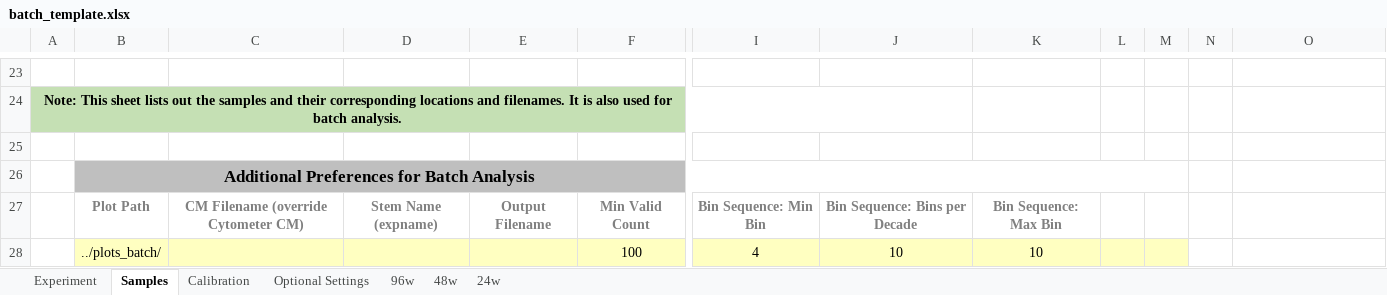
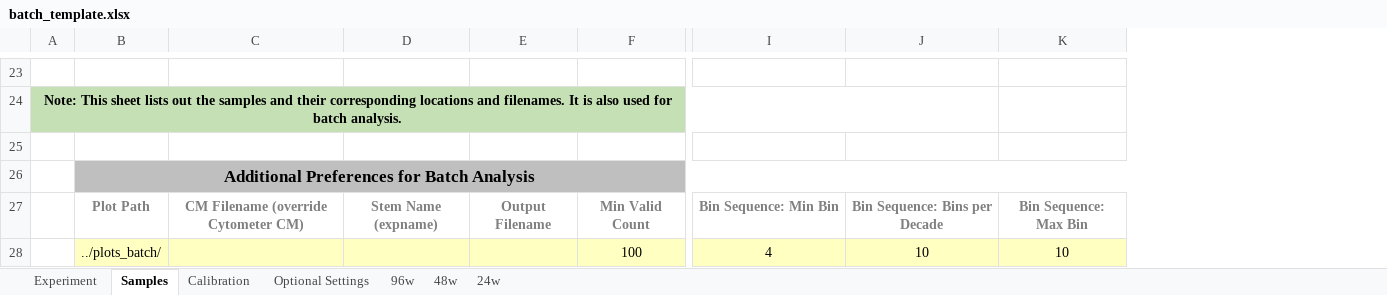
Before and after one commit to LivingComputingProject/TASBEFlowAnalytics-Tutorial, an Excel workbook: batch_template.xlsx, sheet Samples, drawn as a sheet; only a part is shown, gaps mark what is left out; values as stored, in another font and other column widths than the file's, no borders; removed rows and columns are numbered as before the commit, all else as after; the diff covers the shown part only; the diff names each change by its address in the sheet, - before the commit and + after, or states it on an @@ line.

```diff
--- a/batch_template.xlsx (sheet Samples)
+++ b/batch_template.xlsx (sheet Samples)
-column I, rows 27-28: Bin Sequence: Min Bin | 4
-column K, rows 27-28: Bin Sequence: Max Bin | 10
-column L, empty
-column M, empty
-column N, empty
+column K, rows 27-28: Bin Sequence: Max Bin | 10
-A24:J24 merged
+A24:J24 merged
-J24 fill: none
+J24 fill: #C5E0B4
-B26:M26 merged
+B26:K26 merged
-J26 fill: none
+J26 fill: #BFBFBF
-I27: Bin Sequence: Bins per Decade
+I27: Bin Sequence: Min Bin
-J27: (empty)
+J27: Bin Sequence: Bins per Decade
-I28: 10
+I28: 4
-J28: (empty)
+J28: 10
-J28 fill: none
+J28 fill: #FFFFC1
```
Also changed, not shown: 1 added row, 1 removed row, 20 edited cells and cell formats elsewhere in this sheet, sheet Experiment, sheet Calibration, batch_template_JHT2.xlsx.
